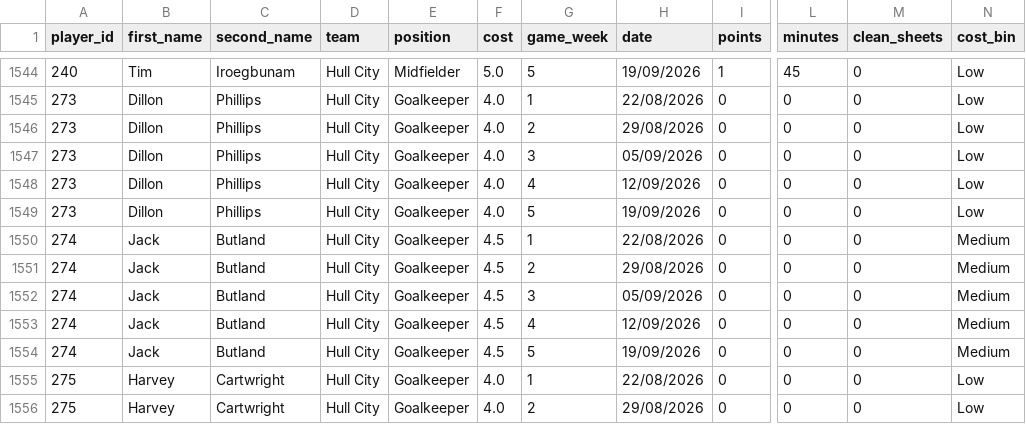
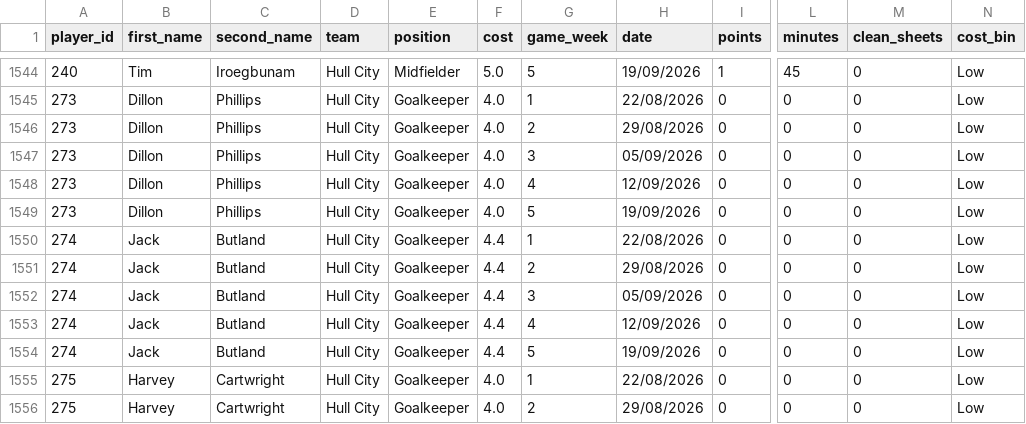
Before and after one commit to Yeti7554/scoresnippet-data, a CSV file: data.csv, drawn as a sheet; only a part is shown, gaps mark what is left out; the diff names each change by its address in the sheet, - before the commit and + after, or states it on an @@ line.

```diff
--- a/data.csv
+++ b/data.csv
-F1550:F1554 (cost): 4.5
+F1550:F1554 (cost): 4.4
-N1550:N1554 (cost_bin): Medium
+N1550:N1554 (cost_bin): Low
```
